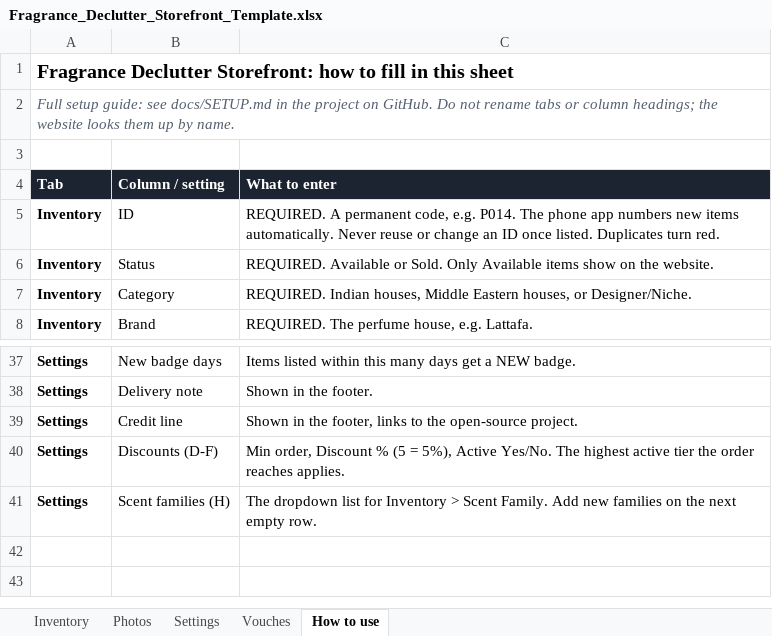
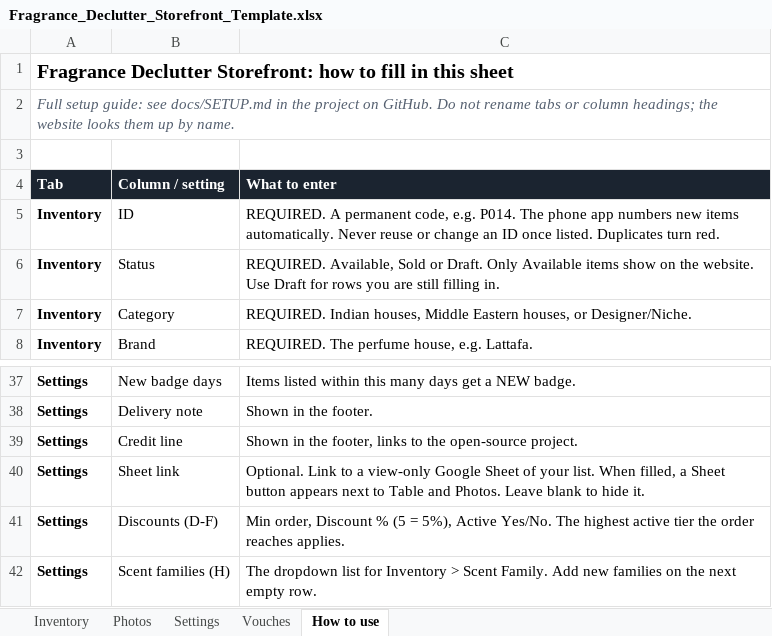
Before and after one commit to JaneshS/fragrance-declutter-storefront, an Excel workbook: template/Fragrance_Declutter_Storefront_Template.xlsx, sheet How to use, drawn as a sheet; only a part is shown, gaps mark what is left out; values as stored, in another font and other column widths than the file's, no borders; the diff names each change by its address in the sheet, - before the commit and + after, or states it on an @@ line.

```diff
--- a/template/Fragrance_Declutter_Storefront_Template.xlsx (sheet How to use)
+++ b/template/Fragrance_Declutter_Storefront_Template.xlsx (sheet How to use)
-C6 (What to enter): REQUIRED. Available or Sold. Only Available items show on the website.
+C6 (What to enter): REQUIRED. Available, Sold or Draft. Only Available items show on the website. Use Draft for rows you are still filling in.
+row 40: Settings | Sheet link | Optional. Link to a view-only Google Sheet of your list. When filled, a Sheet button appears next to Table and Photos. Leave blank to hide it.
```
Also changed, not shown: sheet Settings, 3 other files.
